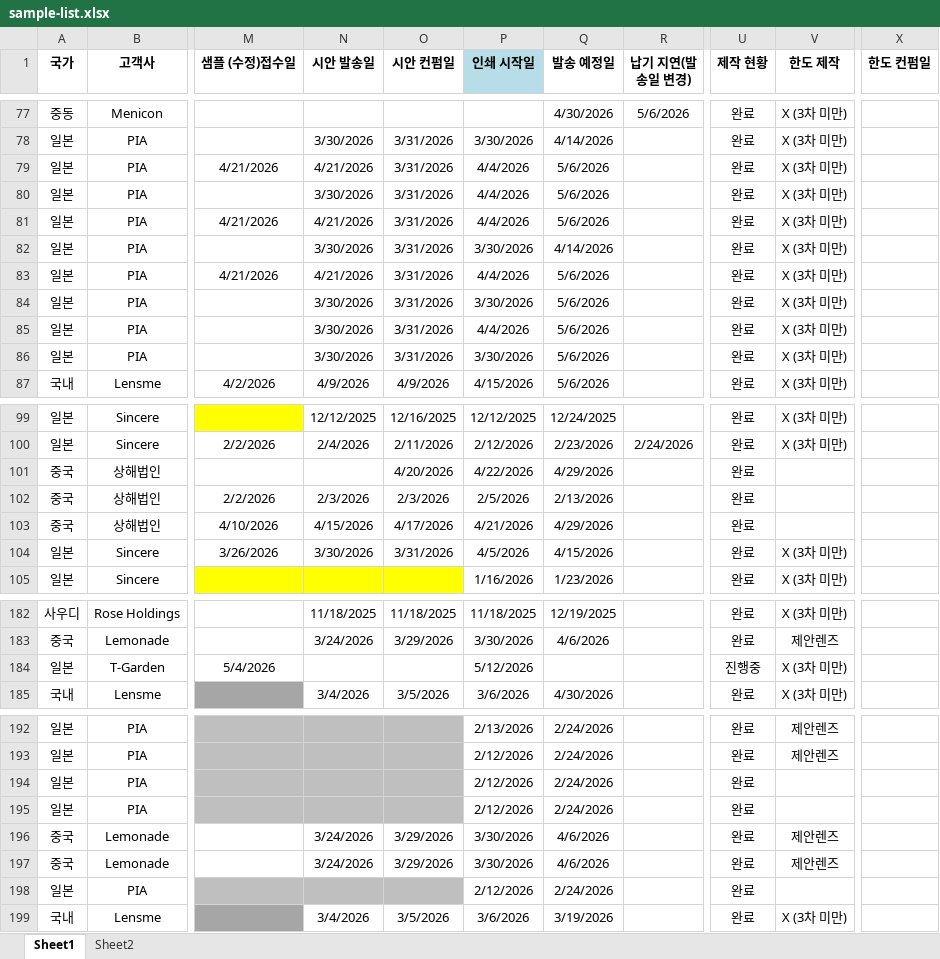
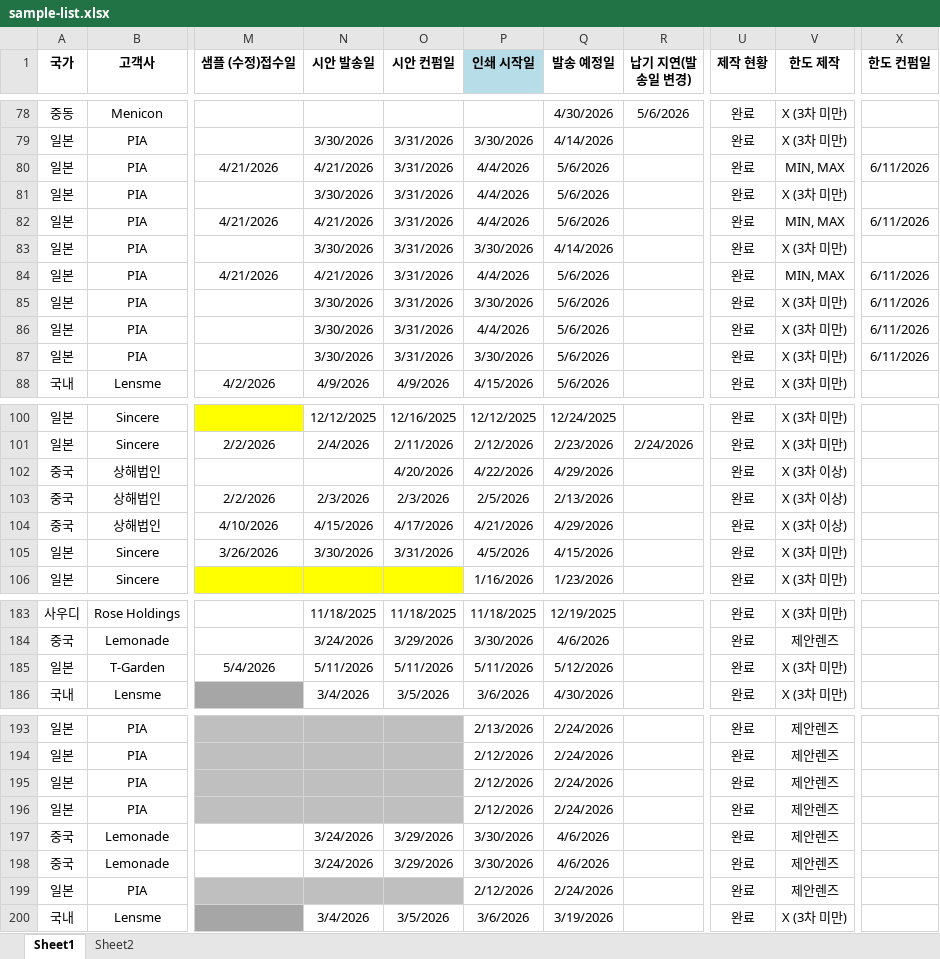
Before and after one commit to interojodesign/sample_list, an Excel workbook: sample-list.xlsx, sheet Sheet1, drawn as a sheet; only a part is shown, gaps mark what is left out; values as stored, in another font and other column widths than the file's, no borders; conditional formats not drawn; addresses are those after the commit; the diff covers the shown part only; the diff names each change by its address in the sheet, - before the commit and + after, or states it on an @@ line.

```diff
--- a/sample-list.xlsx (sheet Sheet1)
+++ b/sample-list.xlsx (sheet Sheet1)
-V80 (한도 제작): X (3차 미만)
+V80 (한도 제작): MIN, MAX
-X80 (한도 컨펌일): (empty)
+X80 (한도 컨펌일): 6/11/2026
-V82 (한도 제작): X (3차 미만)
+V82 (한도 제작): MIN, MAX
-X82 (한도 컨펌일): (empty)
+X82 (한도 컨펌일): 6/11/2026
-V84 (한도 제작): X (3차 미만)
+V84 (한도 제작): MIN, MAX
-X84:X87 (한도 컨펌일): (empty)
+X84:X87 (한도 컨펌일): 6/11/2026
-V102:V104 (한도 제작): (empty)
+V102:V104 (한도 제작): X (3차 이상)
-N185 (시안 발송일): (empty)
+N185 (시안 발송일): 5/11/2026
-O185 (시안 컨펌일): (empty)
+O185 (시안 컨펌일): 5/11/2026
-P185 (인쇄 시작일): 5/12/2026
+P185 (인쇄 시작일): 5/11/2026
-Q185 (발송 예정일): (empty)
+Q185 (발송 예정일): 5/12/2026
-U185 (제작 현황): 진행중
+U185 (제작 현황): 완료
-V195:V196 (한도 제작): (empty)
+V195:V196 (한도 제작): 제안렌즈
-V199 (한도 제작): (empty)
+V199 (한도 제작): 제안렌즈
```
Also changed, not shown: 44 added rows, 2 removed rows and 26 edited cells elsewhere in this sheet.
